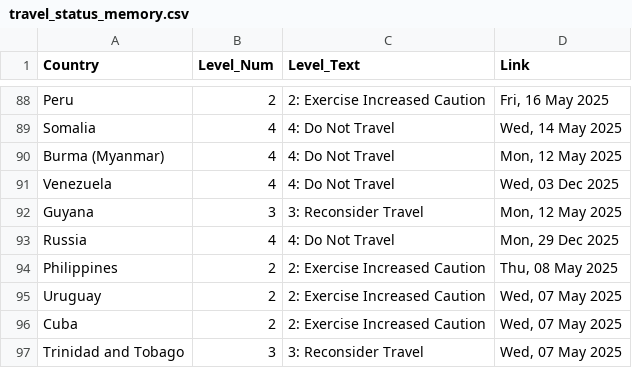
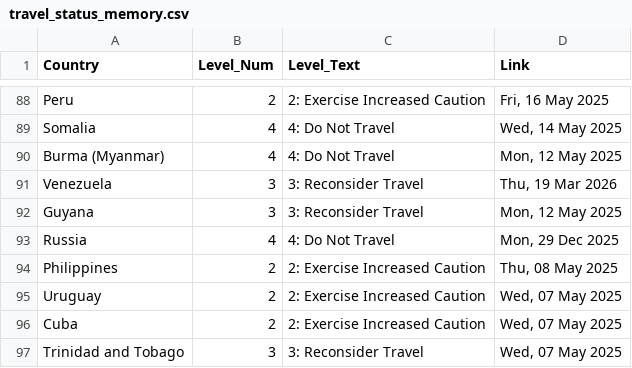
Before and after one commit to hyselee09-stack/ai-consul-bot, a CSV file: travel_status_memory.csv, drawn as a sheet; only a part is shown, gaps mark what is left out.

```diff
--- a/travel_status_memory.csv
+++ b/travel_status_memory.csv
@@ -90,3 +90,3 @@ Somalia,4,4: Do Not Travel,"Wed, 14 May 2025"
 Burma (Myanmar),4,4: Do Not Travel,"Mon, 12 May 2025"
-Venezuela,4,4: Do Not Travel,"Wed, 03 Dec 2025"
+Venezuela,3,3: Reconsider Travel,"Thu, 19 Mar 2026"
 Guyana,3,3: Reconsider Travel,"Mon, 12 May 2025"
```
